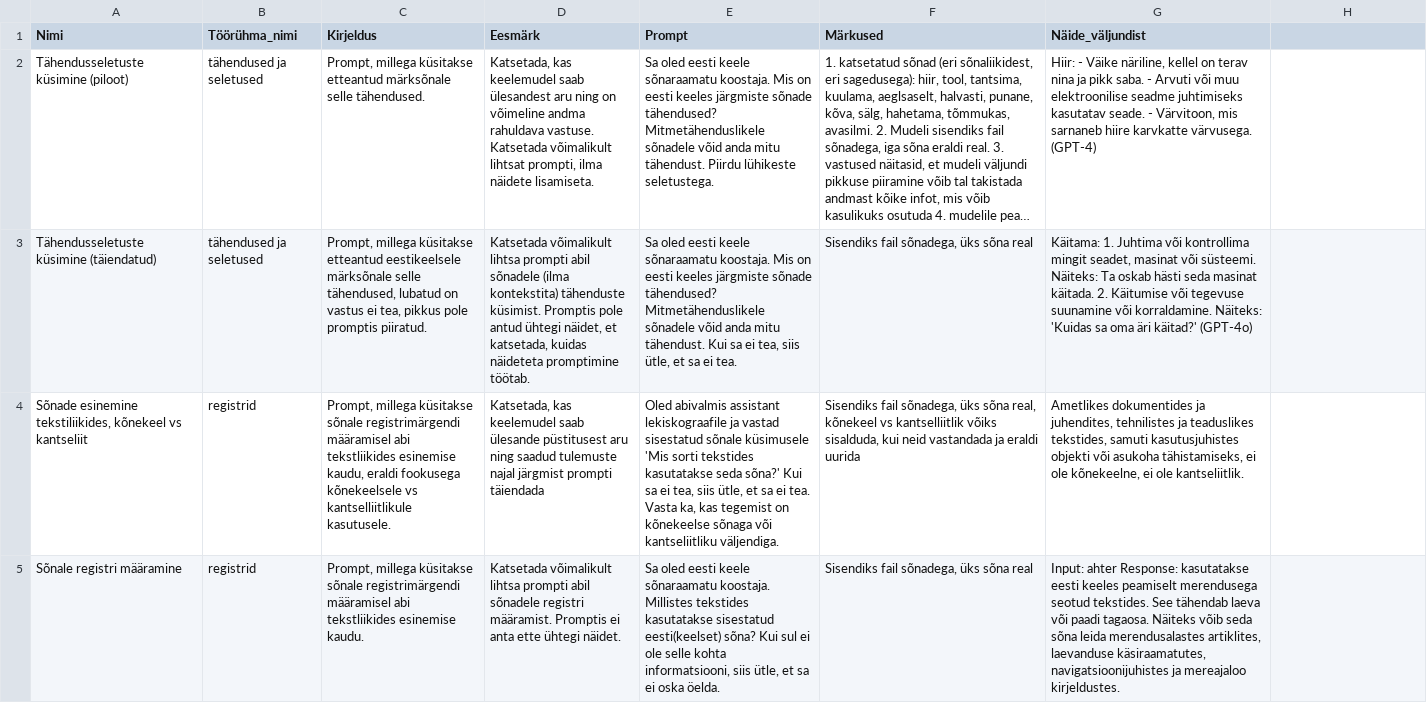
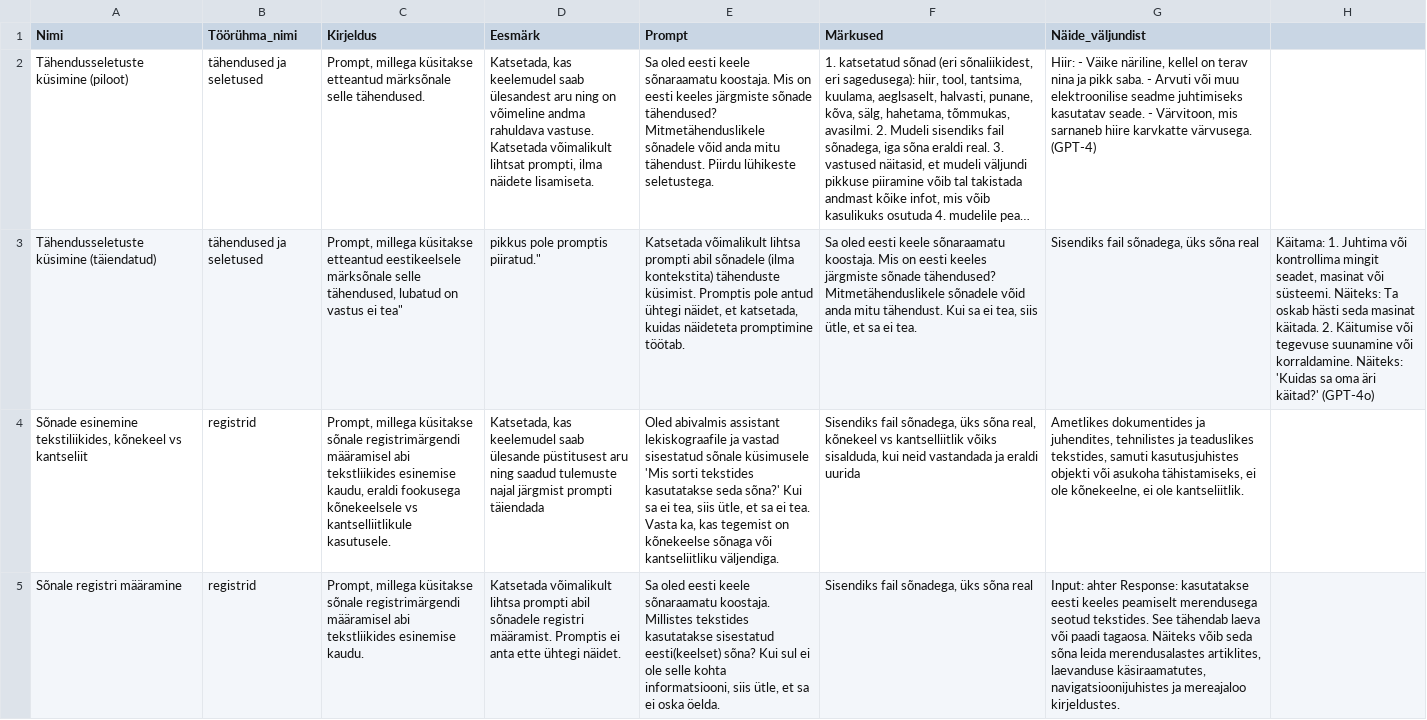
Before and after one commit to keeleinstituut/EKKD-III1, a CSV file: promptipank/promptid.csv, drawn as a sheet; long unchanged cells end in …; the diff names each change by its address in the sheet, - before the commit and + after, or states it on an @@ line.

Commit message:
Update promptid.csv

```diff
--- a/promptipank/promptid.csv
+++ b/promptipank/promptid.csv
-C3 (Kirjeldus): …vastus ei tea, pikkus pole promptis piiratud.
+C3 (Kirjeldus): …vastus ei tea"
-D3 (Eesmärk): Katsetada võimalikult lihtsa prompti abil sõnadele (ilma kontekstita) tähenduste küsimist. Promptis pole antud ühtegi näidet, et katsetada, kuidas näideteta promptimine töötab.
+D3 (Eesmärk): pikkus pole promptis piiratud."
-E3 (Prompt): Sa oled eesti keele sõnaraamatu koostaja. Mis on eesti keeles järgmiste sõnade tähendused? Mitmetähenduslikele sõnadele võid anda mitu tähendust. Kui sa ei tea, siis ütle, et sa ei tea.
+E3 (Prompt): Katsetada võimalikult lihtsa prompti abil sõnadele (ilma kontekstita) tähenduste küsimist. Promptis pole antud ühtegi näidet, et katsetada, kuidas näideteta promptimine töötab.
-F3 (Märkused): Sisendiks fail sõnadega, üks sõna real
+F3 (Märkused): Sa oled eesti keele sõnaraamatu koostaja. Mis on eesti keeles järgmiste sõnade tähendused? Mitmetähenduslikele sõnadele võid anda mitu tähendust. Kui sa ei tea, siis ütle, et sa ei tea.
-G3 (Näide_väljundist): Käitama: 1. Juhtima või kontrollima mingit seadet, masinat või süsteemi. Näiteks: Ta oskab hästi seda masinat käitada. 2. Käitumise või tegevuse suunamine või korraldamine. Näiteks: 'Kuidas sa oma äri käitad?' (GPT-4o)
+G3 (Näide_väljundist): Sisendiks fail sõnadega, üks sõna real
-H3: (empty)
+H3: Käitama: 1. Juhtima või kontrollima mingit seadet, masinat või süsteemi. Näiteks: Ta oskab hästi seda masinat käitada. 2. Käitumise või tegevuse suunamine või korraldamine. Näiteks: 'Kuidas sa oma äri käitad?' (GPT-4o)
```
